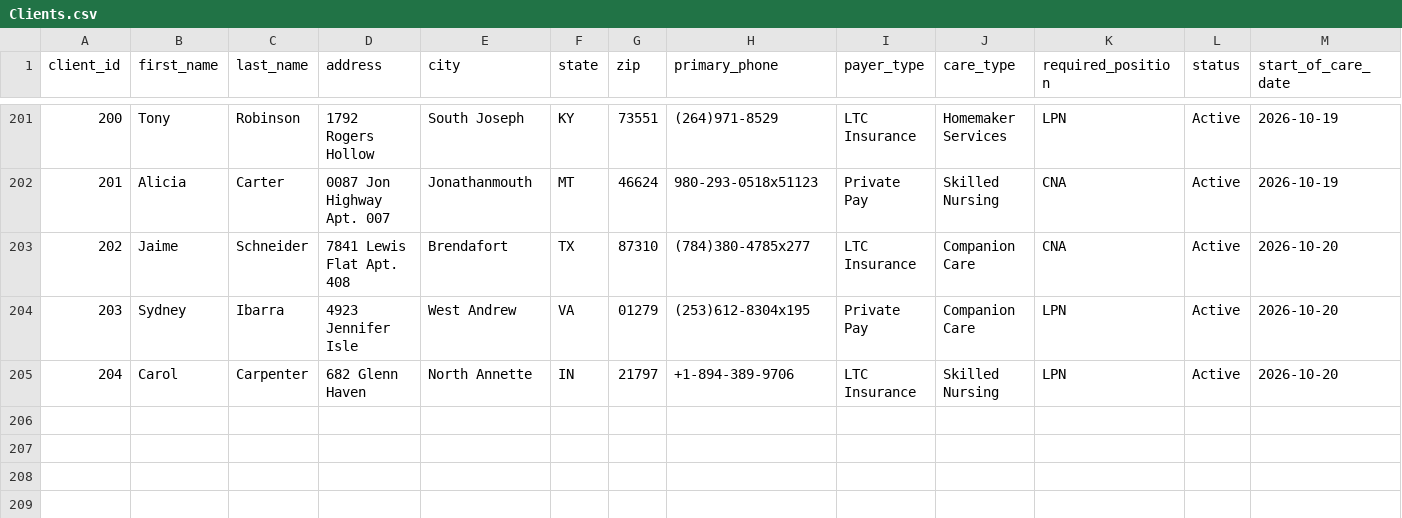
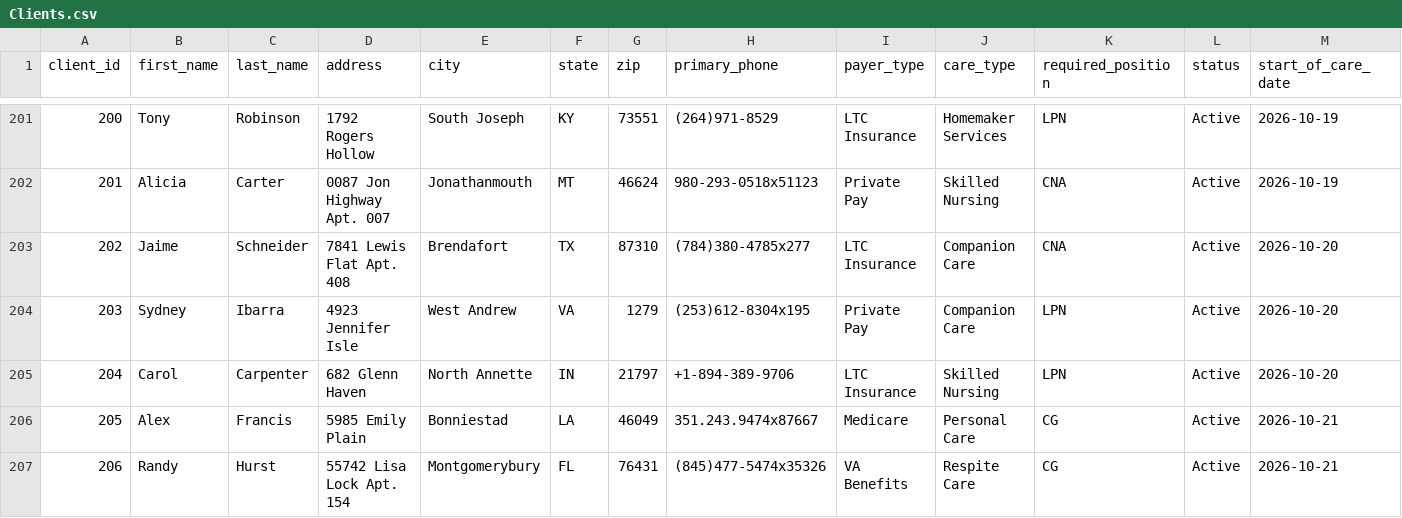
Before and after one commit to uzairnauman/Work_Opportunity_Tax_Credit, a CSV file: Datasets/Clients.csv, drawn as a sheet; only a part is shown, gaps mark what is left out; rows hold the shown columns only; the diff names each change by its address in the sheet, - before the commit and + after, or states it on an @@ line.

```diff
--- a/Datasets/Clients.csv
+++ b/Datasets/Clients.csv
-G204 (zip): 01279
+G204 (zip): 1279
+row 206: 205 | Alex | Francis | 5985 Emily Plain | Bonniestad | LA | 46049 | 351.243.9474x87667 | Medicare | Personal Care | CG | Active | 2026-10-21
+row 207: 206 | Randy | Hurst | 55742 Lisa Lock Apt. 154 | Montgomerybury | FL | 76431 | (845)477-5474x35326 | VA Benefits | Respite Care | CG | Active | 2026-10-21
```
Also changed, not shown: 1 other file.
